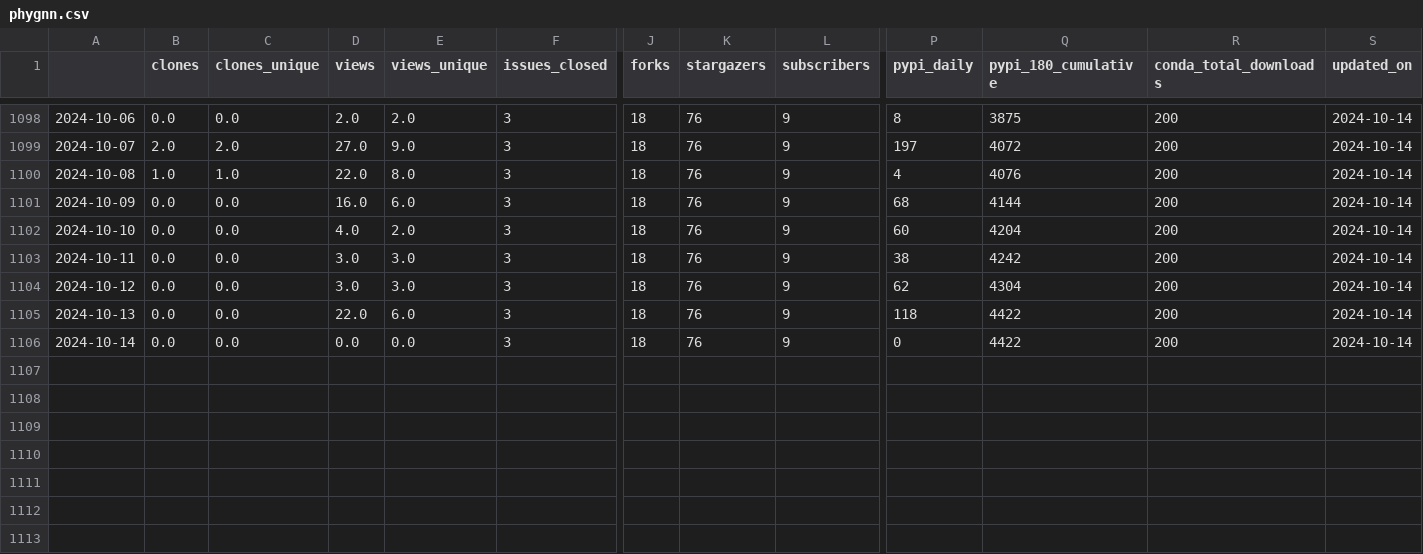
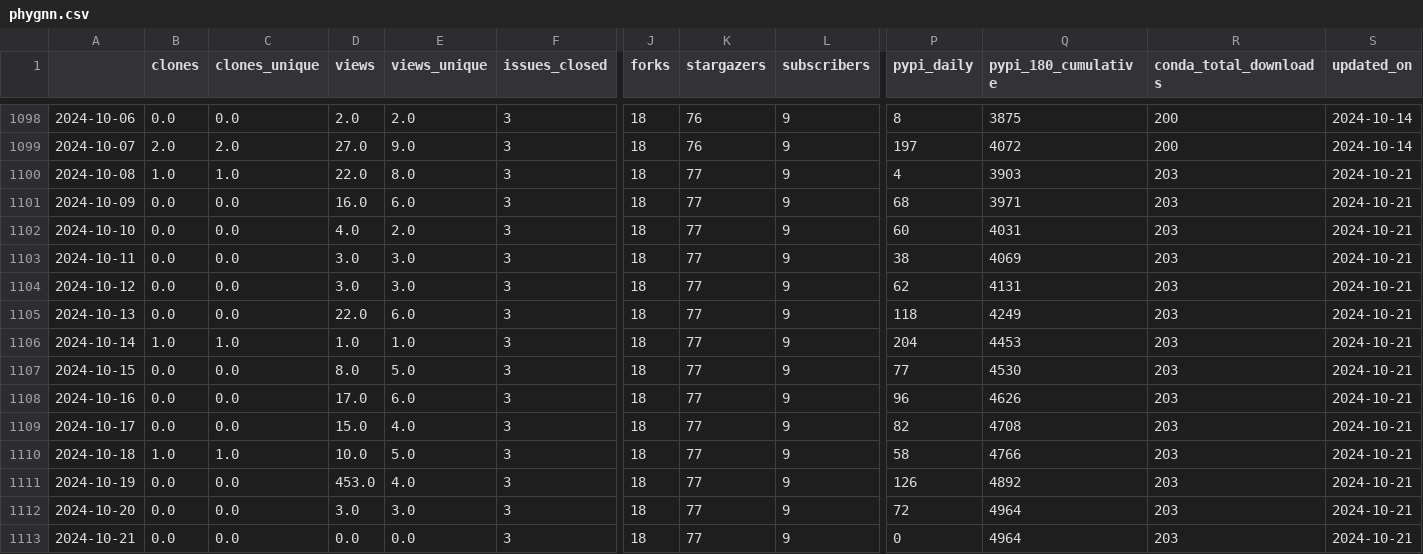
Before and after one commit to NREL/osos, a CSV file: data/phygnn.csv, drawn as a sheet; only a part is shown, gaps mark what is left out; rows hold the shown columns only; the diff names each change by its address in the sheet, - before the commit and + after, or states it on an @@ line.

```diff
--- a/data/phygnn.csv
+++ b/data/phygnn.csv
-K1100:K1106 (stargazers): 76
+K1100:K1106 (stargazers): 77
-Q1100 (pypi_180_cumulative): 4076
+Q1100 (pypi_180_cumulative): 3903
-R1100:R1106 (conda_total_downloads): 200
+R1100:R1106 (conda_total_downloads): 203
-S1100:S1106 (updated_on): 2024-10-14
+S1100:S1106 (updated_on): 2024-10-21
-Q1101 (pypi_180_cumulative): 4144
+Q1101 (pypi_180_cumulative): 3971
-Q1102 (pypi_180_cumulative): 4204
+Q1102 (pypi_180_cumulative): 4031
-Q1103 (pypi_180_cumulative): 4242
+Q1103 (pypi_180_cumulative): 4069
-Q1104 (pypi_180_cumulative): 4304
+Q1104 (pypi_180_cumulative): 4131
-Q1105 (pypi_180_cumulative): 4422
+Q1105 (pypi_180_cumulative): 4249
-B1106 (clones): 0.0
+B1106 (clones): 1.0
-C1106 (clones_unique): 0.0
+C1106 (clones_unique): 1.0
-D1106 (views): 0.0
+D1106 (views): 1.0
-E1106 (views_unique): 0.0
+E1106 (views_unique): 1.0
-P1106 (pypi_daily): 0
+P1106 (pypi_daily): 204
-Q1106 (pypi_180_cumulative): 4422
+Q1106 (pypi_180_cumulative): 4453
+row 1107: 2024-10-15 | 0.0 | 0.0 | 8.0 | 5.0 | 3 | 18 | 77 | 9 | 77 | 4530 | 203 | 2024-10-21
+row 1108: 2024-10-16 | 0.0 | 0.0 | 17.0 | 6.0 | 3 | 18 | 77 | 9 | 96 | 4626 | 203 | 2024-10-21
+row 1109: 2024-10-17 | 0.0 | 0.0 | 15.0 | 4.0 | 3 | 18 | 77 | 9 | 82 | 4708 | 203 | 2024-10-21
+row 1110: 2024-10-18 | 1.0 | 1.0 | 10.0 | 5.0 | 3 | 18 | 77 | 9 | 58 | 4766 | 203 | 2024-10-21
+row 1111: 2024-10-19 | 0.0 | 0.0 | 453.0 | 4.0 | 3 | 18 | 77 | 9 | 126 | 4892 | 203 | 2024-10-21
+row 1112: 2024-10-20 | 0.0 | 0.0 | 3.0 | 3.0 | 3 | 18 | 77 | 9 | 72 | 4964 | 203 | 2024-10-21
+row 1113: 2024-10-21 | 0.0 | 0.0 | 0.0 | 0.0 | 3 | 18 | 77 | 9 | 0 | 4964 | 203 | 2024-10-21
```
Also changed, not shown: data/nrwal.csv, data/rev.csv, 20 other files.
